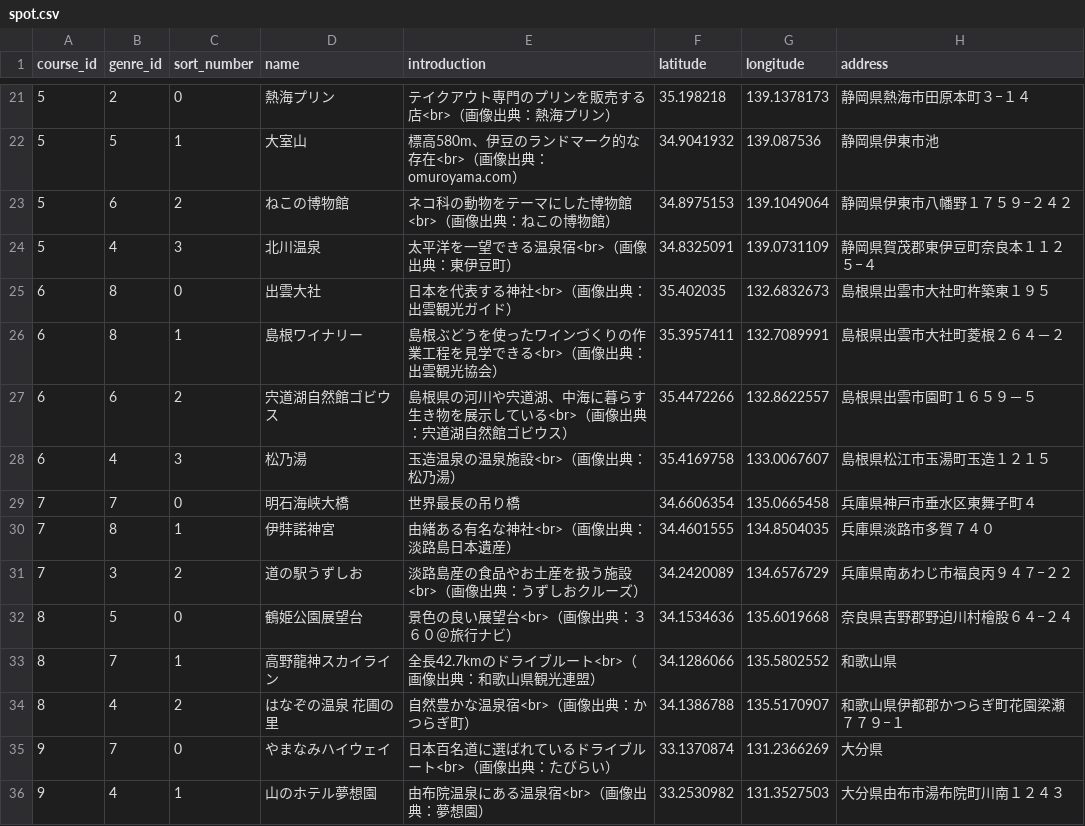
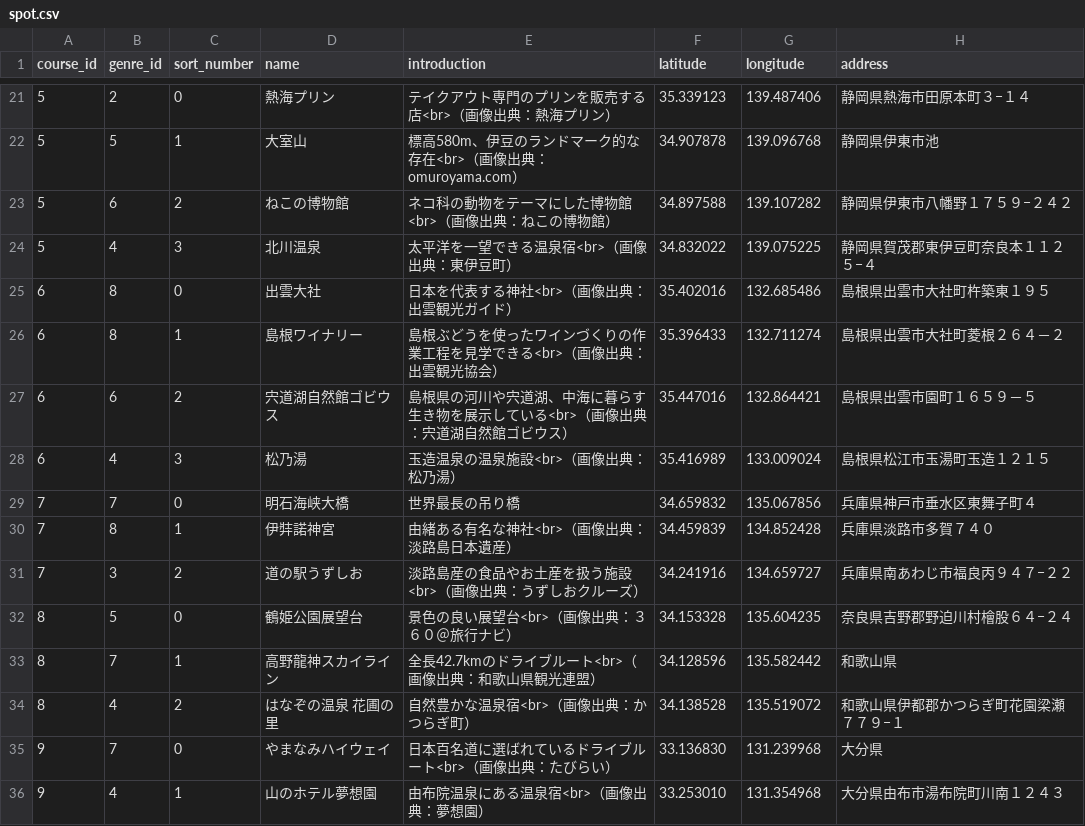
Before and after one commit to skatedog/DriveCourse, a CSV file: db/seeds/csv/spot.csv, drawn as a sheet; only a part is shown, gaps mark what is left out; the diff covers the shown part only.

```diff
--- a/db/seeds/csv/spot.csv
+++ b/db/seeds/csv/spot.csv
@@ -21,16 +21,16 @@ course_id,genre_id,sort_number,name,introduction,latitude,longitude,address
-5,2,0,熱海プリン,テイクアウト専門のプリンを販売する店<br>（画像出典：熱海プリン）,35.198218,139.1378173, 静岡県熱海市田原本町３−１４
-5,5,1,大室山,標高580m、伊豆のランドマーク的な存在<br>（画像出典：omuroyama.com）,34.9041932,139.087536, 静岡県伊東市池
-5,6,2,ねこの博物館,ネコ科の動物をテーマにした博物館<br>（画像出典：ねこの博物館）,34.8975153,139.1049064,静岡県伊東市八幡野１７５９−２４２
-5,4,3,北川温泉,太平洋を一望できる温泉宿<br>（画像出典：東伊豆町）,34.8325091,139.0731109,静岡県賀茂郡東伊豆町奈良本１１２５−４
-6,8,0,出雲大社,日本を代表する神社<br>（画像出典：出雲観光ガイド）,35.402035,132.6832673,島根県出雲市大社町杵築東１９５
-6,8,1,島根ワイナリー,島根ぶどうを使ったワインづくりの作業工程を見学できる<br>（画像出典：出雲観光協会）,35.3957411,132.7089991,島根県出雲市大社町菱根２６４－２
-6,6,2,宍道湖自然館ゴビウス,島根県の河川や宍道湖、中海に暮らす生き物を展示している<br>（画像出典：宍道湖自然館ゴビウス）,35.4472266,132.8622557,島根県出雲市園町１６５９－５
-6,4,3,松乃湯,玉造温泉の温泉施設<br>（画像出典：松乃湯）,35.4169758,133.0067607,島根県松江市玉湯町玉造１２１５
-7,7,0,明石海峡大橋,世界最長の吊り橋,34.6606354,135.0665458,兵庫県神戸市垂水区東舞子町４
-7,8,1,伊弉諾神宮,由緒ある有名な神社<br>（画像出典：淡路島日本遺産）,34.4601555,134.8504035,兵庫県淡路市多賀７４０
-7,3,2,道の駅うずしお,淡路島産の食品やお土産を扱う施設<br>（画像出典：うずしおクルーズ）,34.2420089,134.6576729,兵庫県南あわじ市福良丙９４７−２２
-8,5,0,鶴姫公園展望台,景色の良い展望台<br>（画像出典：３６０＠旅行ナビ）,34.1534636,135.6019668,奈良県吉野郡野迫川村檜股６４−２４
-8,7,1,高野龍神スカイライン,全長42.7kmのドライブルート<br>（画像出典：和歌山県観光連盟）,34.1286066,135.5802552,和歌山県
-8,4,2,はなぞの温泉 花圃の里,自然豊かな温泉宿<br>（画像出典：かつらぎ町）,34.1386788,135.5170907,和歌山県伊都郡かつらぎ町花園梁瀬７７９−１
-9,7,0,やまなみハイウェイ,日本百名道に選ばれているドライブルート<br>（画像出典：たびらい）,33.1370874,131.2366269,大分県
-9,4,1,山のホテル夢想園,由布院温泉にある温泉宿<br>（画像出典：夢想園）,33.2530982,131.3527503,大分県由布市湯布院町川南１２４３
+5,2,0,熱海プリン,テイクアウト専門のプリンを販売する店<br>（画像出典：熱海プリン）,35.339123,139.487406, 静岡県熱海市田原本町３−１４
+5,5,1,大室山,標高580m、伊豆のランドマーク的な存在<br>（画像出典：omuroyama.com）,34.907878,139.096768, 静岡県伊東市池
+5,6,2,ねこの博物館,ネコ科の動物をテーマにした博物館<br>（画像出典：ねこの博物館）,34.897588,139.107282,静岡県伊東市八幡野１７５９−２４２
+5,4,3,北川温泉,太平洋を一望できる温泉宿<br>（画像出典：東伊豆町）,34.832022,139.075225,静岡県賀茂郡東伊豆町奈良本１１２５−４
+6,8,0,出雲大社,日本を代表する神社<br>（画像出典：出雲観光ガイド）,35.402016,132.685486,島根県出雲市大社町杵築東１９５
+6,8,1,島根ワイナリー,島根ぶどうを使ったワインづくりの作業工程を見学できる<br>（画像出典：出雲観光協会）,35.396433,132.711274,島根県出雲市大社町菱根２６４－２
+6,6,2,宍道湖自然館ゴビウス,島根県の河川や宍道湖、中海に暮らす生き物を展示している<br>（画像出典：宍道湖自然館ゴビウス）,35.447016,132.864421,島根県出雲市園町１６５９－５
+6,4,3,松乃湯,玉造温泉の温泉施設<br>（画像出典：松乃湯）,35.416989,133.009024,島根県松江市玉湯町玉造１２１５
+7,7,0,明石海峡大橋,世界最長の吊り橋,34.659832,135.067856,兵庫県神戸市垂水区東舞子町４
+7,8,1,伊弉諾神宮,由緒ある有名な神社<br>（画像出典：淡路島日本遺産）,34.459839,134.852428,兵庫県淡路市多賀７４０
+7,3,2,道の駅うずしお,淡路島産の食品やお土産を扱う施設<br>（画像出典：うずしおクルーズ）,34.241916,134.659727,兵庫県南あわじ市福良丙９４７−２２
+8,5,0,鶴姫公園展望台,景色の良い展望台<br>（画像出典：３６０＠旅行ナビ）,34.153328,135.604235,奈良県吉野郡野迫川村檜股６４−２４
+8,7,1,高野龍神スカイライン,全長42.7kmのドライブルート<br>（画像出典：和歌山県観光連盟）,34.128596,135.582442,和歌山県
+8,4,2,はなぞの温泉 花圃の里,自然豊かな温泉宿<br>（画像出典：かつらぎ町）,34.138528,135.519072,和歌山県伊都郡かつらぎ町花園梁瀬７７９−１
+9,7,0,やまなみハイウェイ,日本百名道に選ばれているドライブルート<br>（画像出典：たびらい）,33.136830,131.239968,大分県
+9,4,1,山のホテル夢想園,由布院温泉にある温泉宿<br>（画像出典：夢想園）,33.253010,131.354968,大分県由布市湯布院町川南１２４３
```
Also changed, not shown: 58 edited cells elsewhere in this file, 11 other files.
